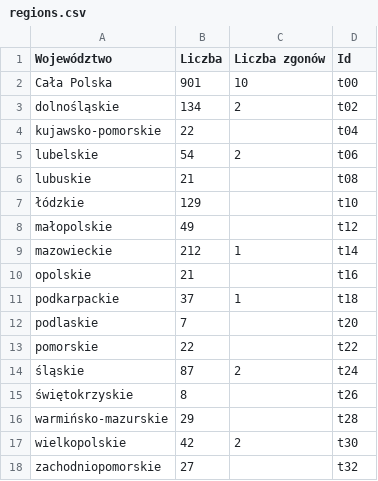
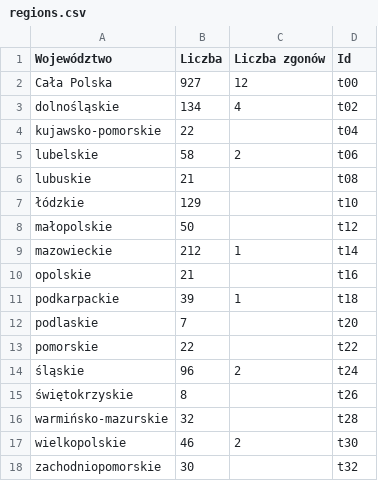
Before and after one commit to pwittchen/covid-19-pl, a CSV file: data/regions.csv, drawn as a sheet.

```diff
--- a/data/regions.csv
+++ b/data/regions.csv
@@ -1,18 +1,18 @@
 Województwo;Liczba;Liczba zgonów;Id
-Cała Polska;901;10;t00
-dolnośląskie;134;2;t02
+Cała Polska;927;12;t00
+dolnośląskie;134;4;t02
 kujawsko-pomorskie;22;;t04
-lubelskie;54;2;t06
+lubelskie;58;2;t06
 lubuskie;21;;t08
 łódzkie;129;;t10
-małopolskie;49;;t12
+małopolskie;50;;t12
 mazowieckie;212;1;t14
 opolskie;21;;t16
-podkarpackie;37;1;t18
+podkarpackie;39;1;t18
 podlaskie;7;;t20
 pomorskie;22;;t22
-śląskie;87;2;t24
+śląskie;96;2;t24
 świętokrzyskie;8;;t26
-warmińsko-mazurskie;29;;t28
-wielkopolskie;42;2;t30
-zachodniopomorskie;27;;t32
+warmińsko-mazurskie;32;;t28
+wielkopolskie;46;2;t30
+zachodniopomorskie;30;;t32
```
Also changed, not shown: data/timeline.csv.
